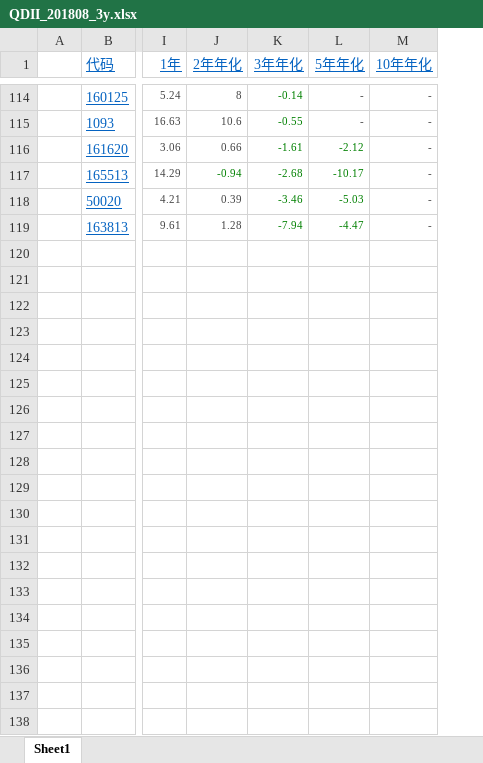
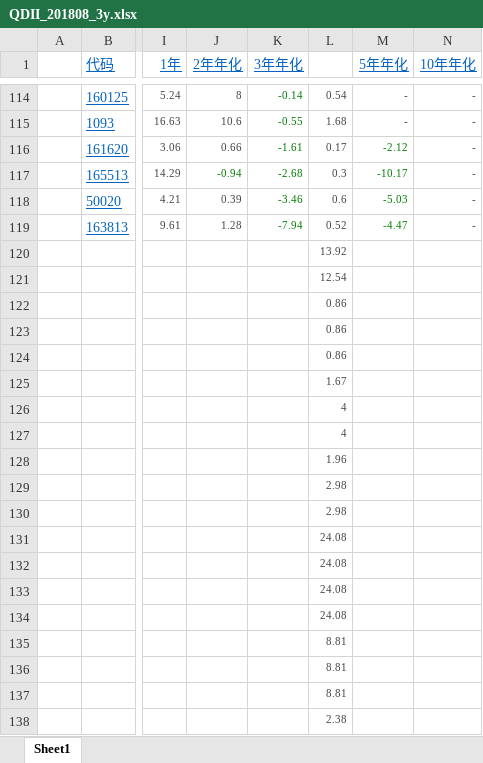
Before and after one commit to eatricebird/my_python_study, an Excel workbook: stock/data/201808/QDII_201808_3y.xlsx, sheet Sheet1, drawn as a sheet; only a part is shown, gaps mark what is left out; values as stored, in another font and other column widths than the file's, no borders; charts and pictures not drawn; rows hold the shown columns only; the diff covers the shown part only; the diff names each change by its address in the sheet, - before the commit and + after, or states it on an @@ line.

Commit message:
add 2019 data

```diff
--- a/stock/data/201808/QDII_201808_3y.xlsx (sheet Sheet1)
+++ b/stock/data/201808/QDII_201808_3y.xlsx (sheet Sheet1)
+column L, rows 114-119: 0.54 | 1.68 | 0.17 | 0.3 | 0.6 | 0.52
+row 120:  |  |  |  |  | 13.92
+row 121:  |  |  |  |  | 12.54
+row 122:  |  |  |  |  | 0.86
+row 123:  |  |  |  |  | 0.86
+row 124:  |  |  |  |  | 0.86
+row 125:  |  |  |  |  | 1.67
+row 126:  |  |  |  |  | 4
+row 127:  |  |  |  |  | 4
+row 128:  |  |  |  |  | 1.96
+row 129:  |  |  |  |  | 2.98
+row 130:  |  |  |  |  | 2.98
+row 131:  |  |  |  |  | 24.08
+row 132:  |  |  |  |  | 24.08
+row 133:  |  |  |  |  | 24.08
+row 134:  |  |  |  |  | 24.08
+row 135:  |  |  |  |  | 8.81
+row 136:  |  |  |  |  | 8.81
+row 137:  |  |  |  |  | 8.81
+row 138:  |  |  |  |  | 2.38
```
Also changed, not shown: 86 added rows elsewhere in this sheet, 9 other files.
